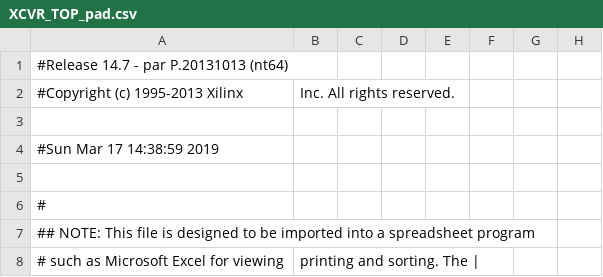
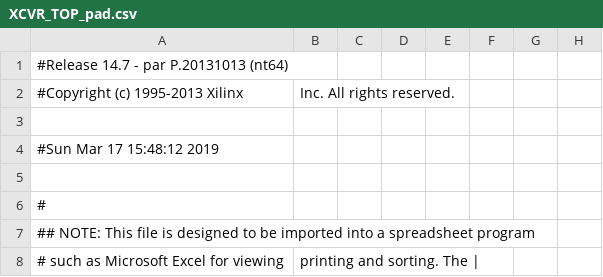
Before and after one commit to deweiwork/b2test_ut3GP, a CSV file: BelleIIvt6127gp/XCVR_TOP_pad.csv, drawn as a sheet; only a part is shown; the diff names each change by its address in the sheet, - before the commit and + after, or states it on an @@ line.

```diff
--- a/BelleIIvt6127gp/XCVR_TOP_pad.csv
+++ b/BelleIIvt6127gp/XCVR_TOP_pad.csv
-A4: #Sun Mar 17 14:38:59 2019
+A4: #Sun Mar 17 15:48:12 2019
```
Also changed, not shown: 42 other files.
